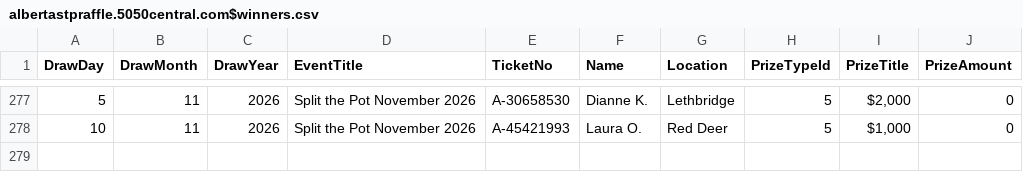
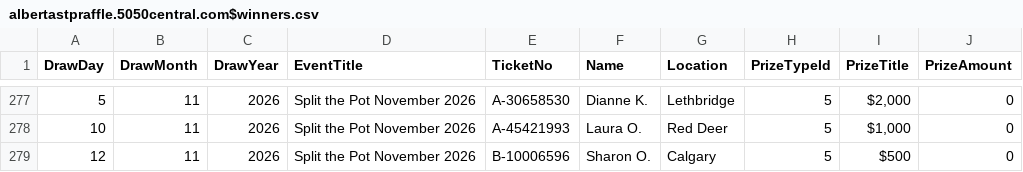
Before and after one commit to AscendFS/winners-list, a CSV file: albertastpraffle.5050central.com$winners.csv, drawn as a sheet; only a part is shown, gaps mark what is left out; the diff names each change by its address in the sheet, - before the commit and + after, or states it on an @@ line.

Commit message:
Update albertastpraffle.5050central.com$winners.csv

```diff
--- a/albertastpraffle.5050central.com$winners.csv
+++ b/albertastpraffle.5050central.com$winners.csv
+row 279: 12 | 11 | 2026 | Split the Pot November 2026 | B-10006596 | Sharon O. | Calgary | 5 | $500 | 0
```
